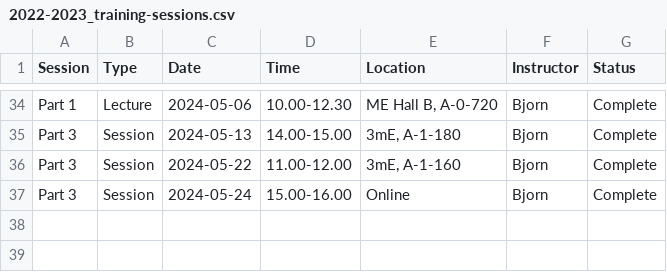
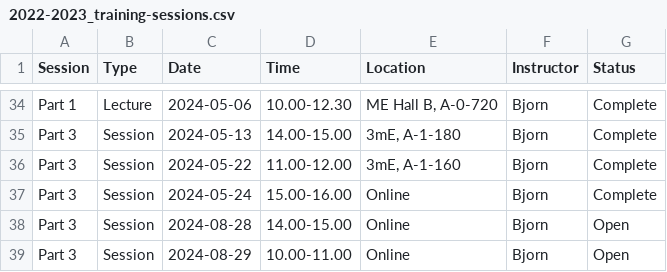
Before and after one commit to 3mE-Data-Stewards/3mE-PhD-DMP-training, a CSV file: 2022-2023_training-sessions.csv, drawn as a sheet; only a part is shown, gaps mark what is left out; the diff names each change by its address in the sheet, - before the commit and + after, or states it on an @@ line.

Commit message:
Update 2022-2023_training-sessions.csv

```diff
--- a/2022-2023_training-sessions.csv
+++ b/2022-2023_training-sessions.csv
+row 38: Part 3 | Session | 2024-08-28 | 14.00-15.00 | Online | Bjorn | Open
+row 39: Part 3 | Session | 2024-08-29 | 10.00-11.00 | Online | Bjorn | Open
```
